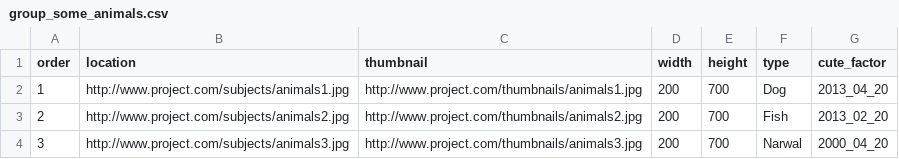
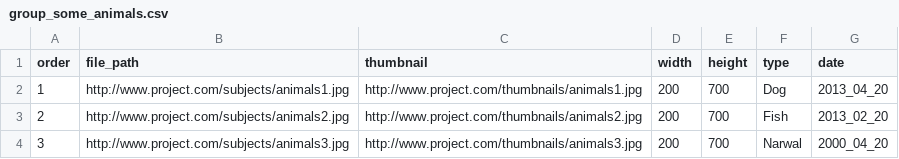
Before and after one commit to zooniverse/scribeAPI, a CSV file: project/example_project/subjects/group_some_animals.csv, drawn as a sheet.

```diff
--- a/project/example_project/subjects/group_some_animals.csv
+++ b/project/example_project/subjects/group_some_animals.csv
@@ -1,2 +1,2 @@
-order,location,thumbnail,width,height,type,cute_factor
+order,file_path,thumbnail,width,height,type,date
 1,http://www.project.com/subjects/animals1.jpg,http://www.project.com/thumbnails/animals1.jpg,200,700,Dog,2013_04_20
```
Also changed, not shown: project/example_project/subjects/group_cats.csv, 6 other files.
